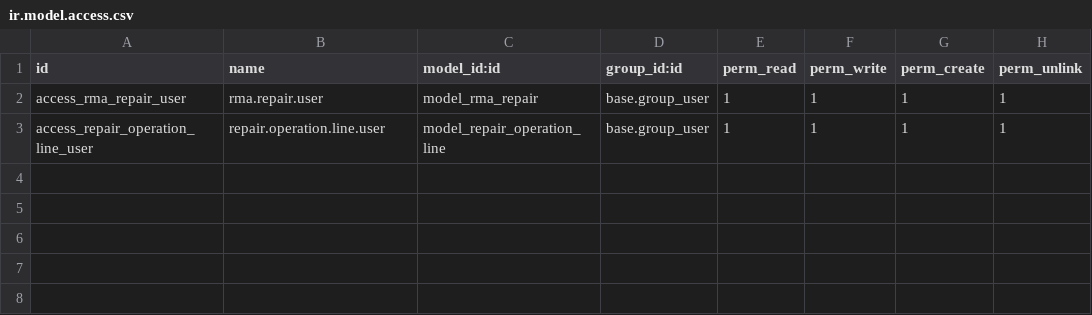
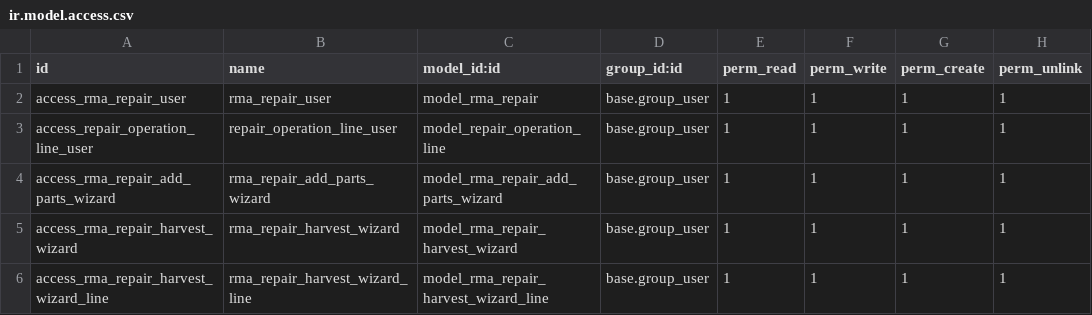
Before and after one commit to mimacr0/18-logistica, a CSV file: rma_repair/security/ir.model.access.csv, drawn as a sheet.

Commit message:
[UPDATE] New features to add spare parts and to make spare parts from products

```diff
--- a/rma_repair/security/ir.model.access.csv
+++ b/rma_repair/security/ir.model.access.csv
@@ -1,3 +1,6 @@
 id,name,model_id:id,group_id:id,perm_read,perm_write,perm_create,perm_unlink
-access_rma_repair_user,rma.repair.user,model_rma_repair,base.group_user,1,1,1,1
-access_repair_operation_line_user,repair.operation.line.user,model_repair_operation_line,base.group_user,1,1,1,1
+access_rma_repair_user,rma_repair_user,model_rma_repair,base.group_user,1,1,1,1
+access_repair_operation_line_user,repair_operation_line_user,model_repair_operation_line,base.group_user,1,1,1,1
+access_rma_repair_add_parts_wizard,rma_repair_add_parts_wizard,model_rma_repair_add_parts_wizard,base.group_user,1,1,1,1
+access_rma_repair_harvest_wizard,rma_repair_harvest_wizard,model_rma_repair_harvest_wizard,base.group_user,1,1,1,1
+access_rma_repair_harvest_wizard_line,rma_repair_harvest_wizard_line,model_rma_repair_harvest_wizard_line,base.group_user,1,1,1,1
```
Also changed, not shown: 9 other files.
